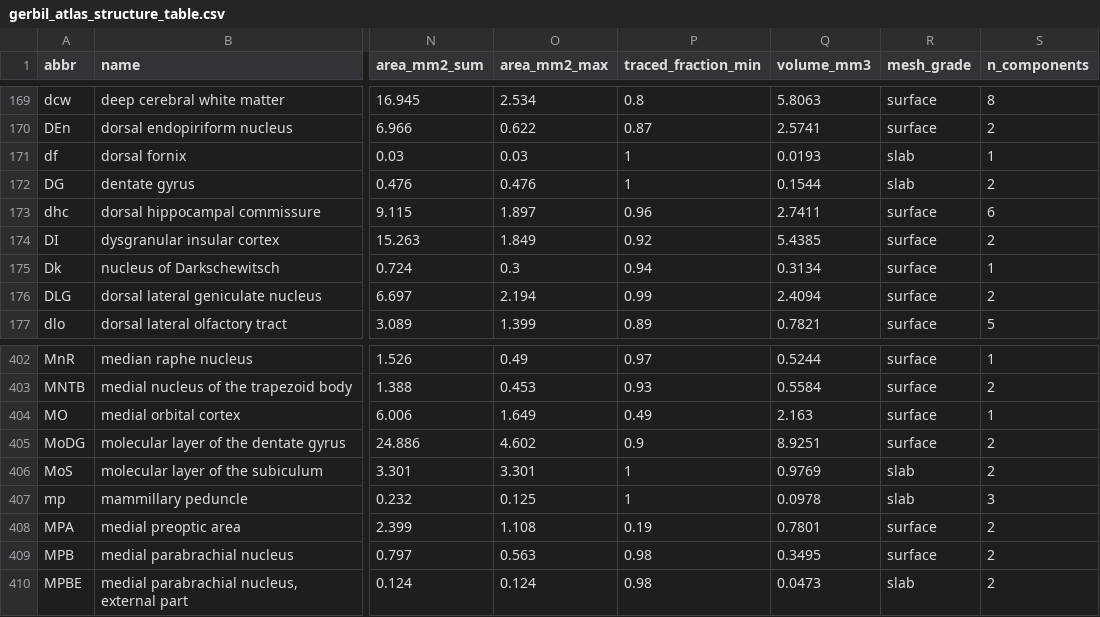
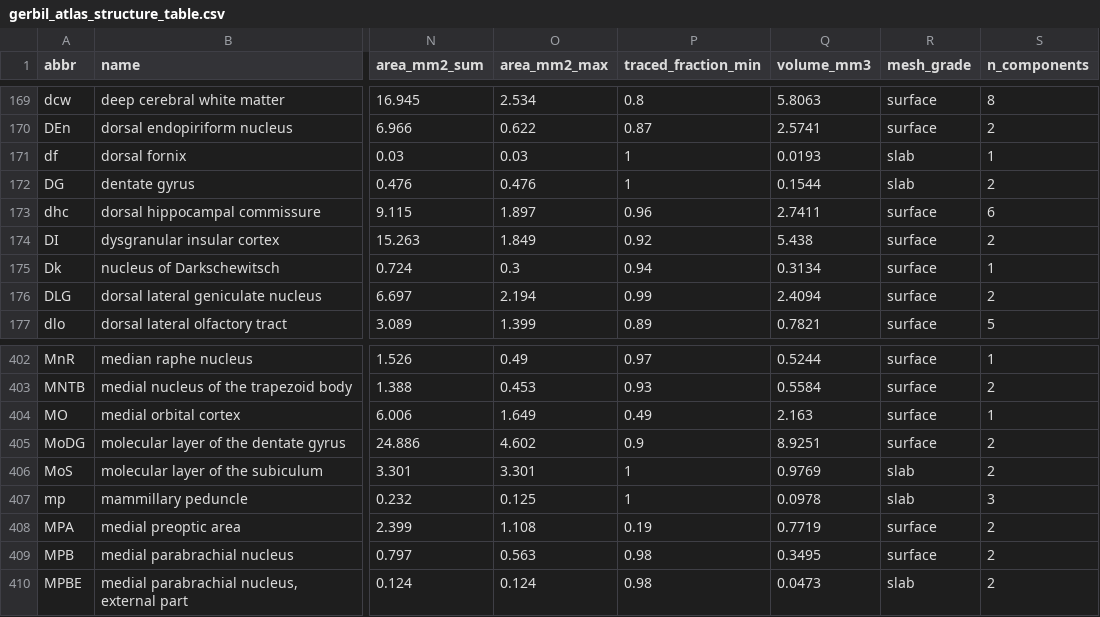
Before and after one commit to dstolz/GerbilAtlasExplorer, a CSV file: data/gerbil_atlas_structure_table.csv, drawn as a sheet; only a part is shown, gaps mark what is left out; the diff covers the shown part only; the diff names each change by its address in the sheet, - before the commit and + after, or states it on an @@ line.

```diff
--- a/data/gerbil_atlas_structure_table.csv
+++ b/data/gerbil_atlas_structure_table.csv
-Q174 (volume_mm3): 5.4385
+Q174 (volume_mm3): 5.438
-Q408 (volume_mm3): 0.7801
+Q408 (volume_mm3): 0.7719
```
Also changed, not shown: 13 edited cells elsewhere in this file, 9 other files.
